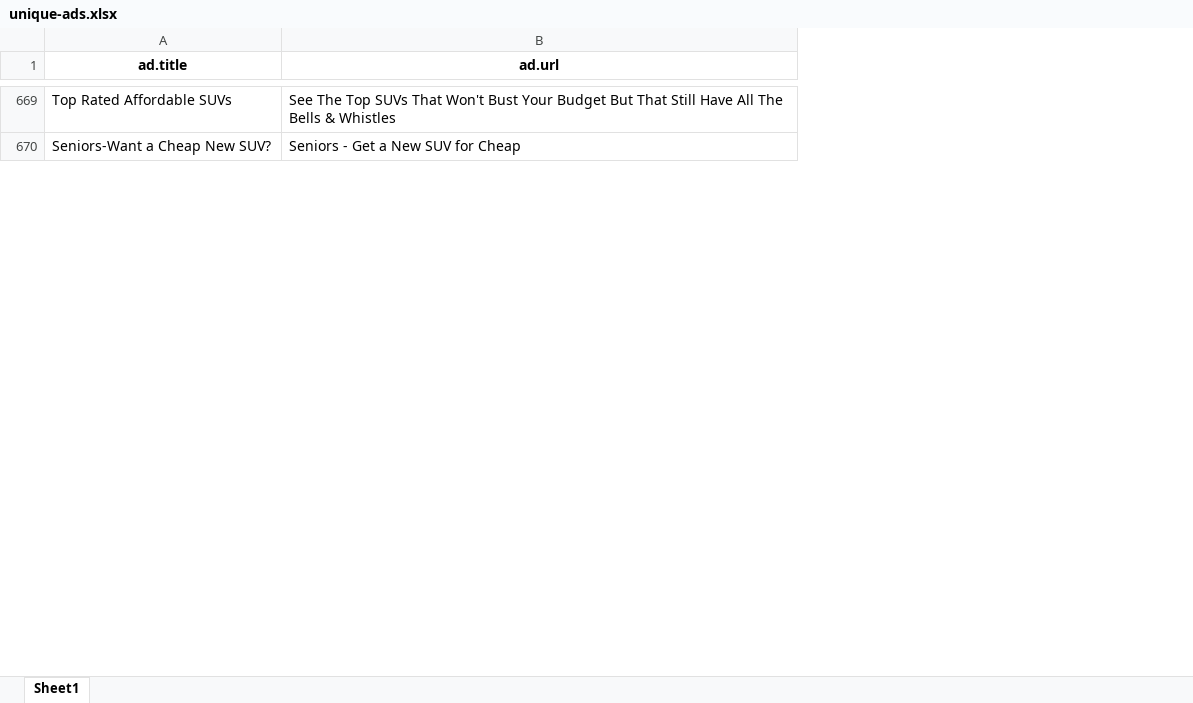
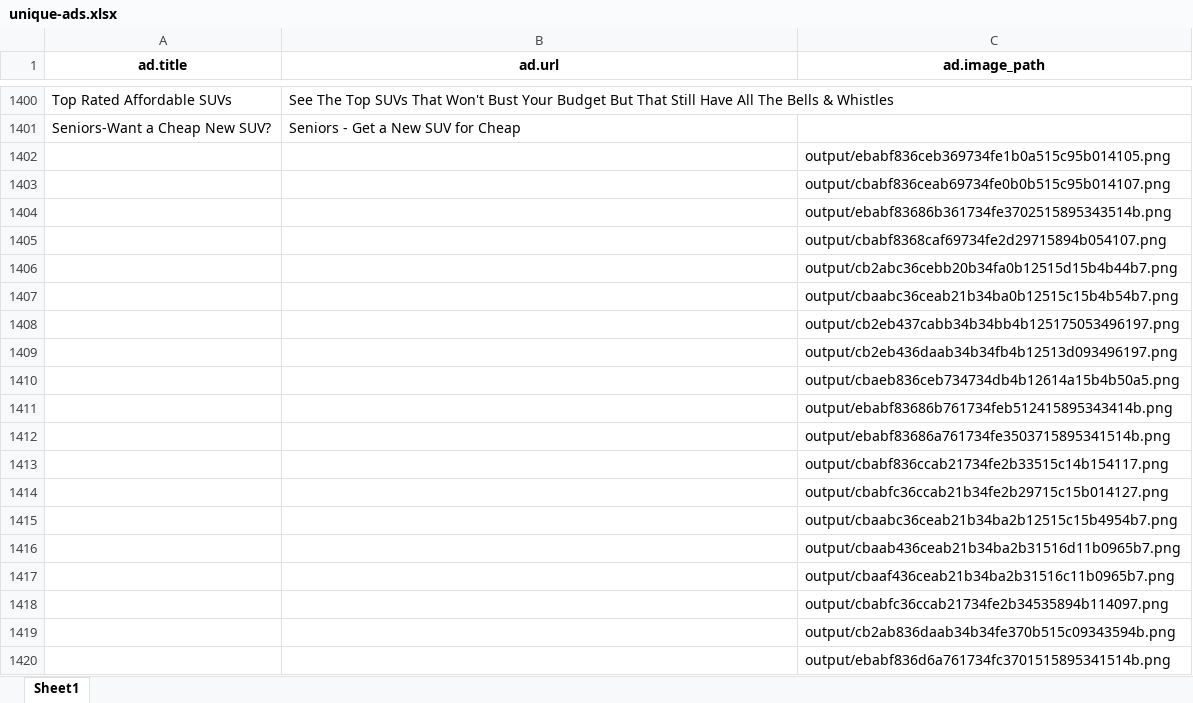
Before and after one commit to ekdnam/auditor, an Excel workbook: output/2018-12-07_2019-01-05/unique-ads.xlsx, sheet Sheet1, drawn as a sheet; only a part is shown, gaps mark what is left out; values as stored, in another font and other column widths than the file's, no borders; the diff covers the shown part only; the diff names each change by its address in the sheet, - before the commit and + after, or states it on an @@ line.

```diff
--- a/output/2018-12-07_2019-01-05/unique-ads.xlsx (sheet Sheet1)
+++ b/output/2018-12-07_2019-01-05/unique-ads.xlsx (sheet Sheet1)
+column C (ad.image_path), empty
+row 1402:  |  | output/ebabf836ceb369734fe1b0a515c95b014105.png
+row 1403:  |  | output/cbabf836ceab69734fe0b0b515c95b014107.png
+row 1404:  |  | output/ebabf83686b361734fe3702515895343514b.png
+row 1405:  |  | output/cbabf8368caf69734fe2d29715894b054107.png
+row 1406:  |  | output/cb2abc36cebb20b34fa0b12515d15b4b44b7.png
+row 1407:  |  | output/cbaabc36ceab21b34ba0b12515c15b4b54b7.png
+row 1408:  |  | output/cb2eb437cabb34b34bb4b125175053496197.png
+row 1409:  |  | output/cb2eb436daab34b34fb4b12513d093496197.png
+row 1410:  |  | output/cbaeb836ceb734734db4b12614a15b4b50a5.png
+row 1411:  |  | output/ebabf83686b761734feb512415895343414b.png
+row 1412:  |  | output/ebabf83686a761734fe3503715895341514b.png
+row 1413:  |  | output/cbabf836ccab21734fe2b33515c14b154117.png
+row 1414:  |  | output/cbabfc36ccab21b34fe2b29715c15b014127.png
+row 1415:  |  | output/cbaabc36ceab21b34ba2b12515c15b4954b7.png
+row 1416:  |  | output/cbaab436ceab21b34ba2b31516d11b0965b7.png
+row 1417:  |  | output/cbaaf436ceab21b34ba2b31516c11b0965b7.png
+row 1418:  |  | output/cbabfc36ccab21734fe2b34535894b114097.png
+row 1419:  |  | output/cb2ab836daab34b34fe370b515c09343594b.png
+row 1420:  |  | output/ebabf836d6a761734fc3701515895341514b.png
```
Also changed, not shown: 1422 added rows elsewhere in this sheet, output/2018-12-07_2019-01-05/unique-ads-coded.xlsx, output/2018-12-07_2019-03-19/unique-ads-coded.xlsx, 8 other files.
